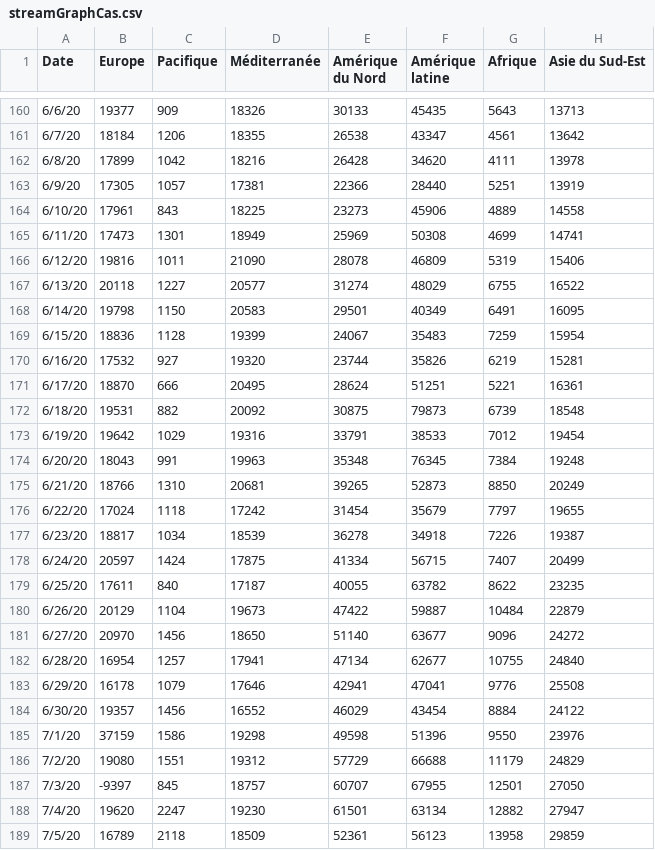
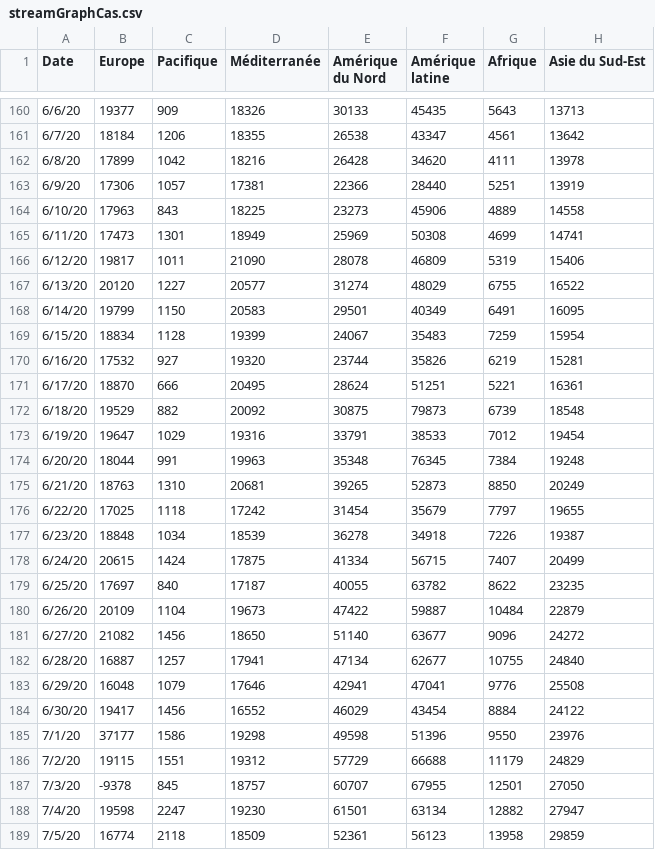
Before and after one commit to AVergely/Covid_19, a CSV file: streamGraphCas.csv, drawn as a sheet; only a part is shown, gaps mark what is left out; the diff covers the shown part only.

```diff
--- a/streamGraphCas.csv
+++ b/streamGraphCas.csv
@@ -162,28 +162,28 @@ Date;Europe;Pacifique;Méditerranée;Amérique du Nord;Amérique latine;Afrique;
 6/8/20;17899;1042;18216;26428;34620;4111;13978
-6/9/20;17305;1057;17381;22366;28440;5251;13919
-6/10/20;17961;843;18225;23273;45906;4889;14558
+6/9/20;17306;1057;17381;22366;28440;5251;13919
+6/10/20;17963;843;18225;23273;45906;4889;14558
 6/11/20;17473;1301;18949;25969;50308;4699;14741
-6/12/20;19816;1011;21090;28078;46809;5319;15406
-6/13/20;20118;1227;20577;31274;48029;6755;16522
-6/14/20;19798;1150;20583;29501;40349;6491;16095
-6/15/20;18836;1128;19399;24067;35483;7259;15954
+6/12/20;19817;1011;21090;28078;46809;5319;15406
+6/13/20;20120;1227;20577;31274;48029;6755;16522
+6/14/20;19799;1150;20583;29501;40349;6491;16095
+6/15/20;18834;1128;19399;24067;35483;7259;15954
 6/16/20;17532;927;19320;23744;35826;6219;15281
 6/17/20;18870;666;20495;28624;51251;5221;16361
-6/18/20;19531;882;20092;30875;79873;6739;18548
-6/19/20;19642;1029;19316;33791;38533;7012;19454
-6/20/20;18043;991;19963;35348;76345;7384;19248
-6/21/20;18766;1310;20681;39265;52873;8850;20249
-6/22/20;17024;1118;17242;31454;35679;7797;19655
-6/23/20;18817;1034;18539;36278;34918;7226;19387
-6/24/20;20597;1424;17875;41334;56715;7407;20499
-6/25/20;17611;840;17187;40055;63782;8622;23235
-6/26/20;20129;1104;19673;47422;59887;10484;22879
-6/27/20;20970;1456;18650;51140;63677;9096;24272
-6/28/20;16954;1257;17941;47134;62677;10755;24840
-6/29/20;16178;1079;17646;42941;47041;9776;25508
-6/30/20;19357;1456;16552;46029;43454;8884;24122
-7/1/20;37159;1586;19298;49598;51396;9550;23976
-7/2/20;19080;1551;19312;57729;66688;11179;24829
-7/3/20;-9397;845;18757;60707;67955;12501;27050
-7/4/20;19620;2247;19230;61501;63134;12882;27947
-7/5/20;16789;2118;18509;52361;56123;13958;29859
+6/18/20;19529;882;20092;30875;79873;6739;18548
+6/19/20;19647;1029;19316;33791;38533;7012;19454
+6/20/20;18044;991;19963;35348;76345;7384;19248
+6/21/20;18763;1310;20681;39265;52873;8850;20249
+6/22/20;17025;1118;17242;31454;35679;7797;19655
+6/23/20;18848;1034;18539;36278;34918;7226;19387
+6/24/20;20615;1424;17875;41334;56715;7407;20499
+6/25/20;17697;840;17187;40055;63782;8622;23235
+6/26/20;20109;1104;19673;47422;59887;10484;22879
+6/27/20;21082;1456;18650;51140;63677;9096;24272
+6/28/20;16887;1257;17941;47134;62677;10755;24840
+6/29/20;16048;1079;17646;42941;47041;9776;25508
+6/30/20;19417;1456;16552;46029;43454;8884;24122
+7/1/20;37177;1586;19298;49598;51396;9550;23976
+7/2/20;19115;1551;19312;57729;66688;11179;24829
+7/3/20;-9378;845;18757;60707;67955;12501;27050
+7/4/20;19598;2247;19230;61501;63134;12882;27947
+7/5/20;16774;2118;18509;52361;56123;13958;29859
```
Also changed, not shown: 3 added rows and 55 edited cells elsewhere in this file, Covid19_Carte_Cas.csv, Covid19_Deces.csv, 4 other files.
